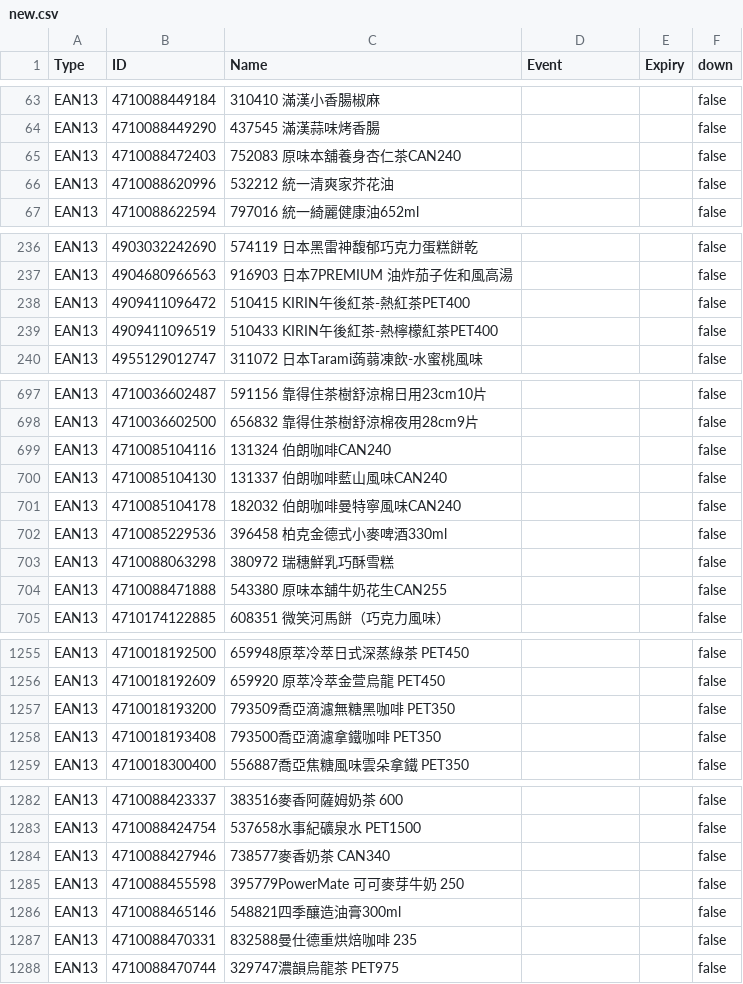
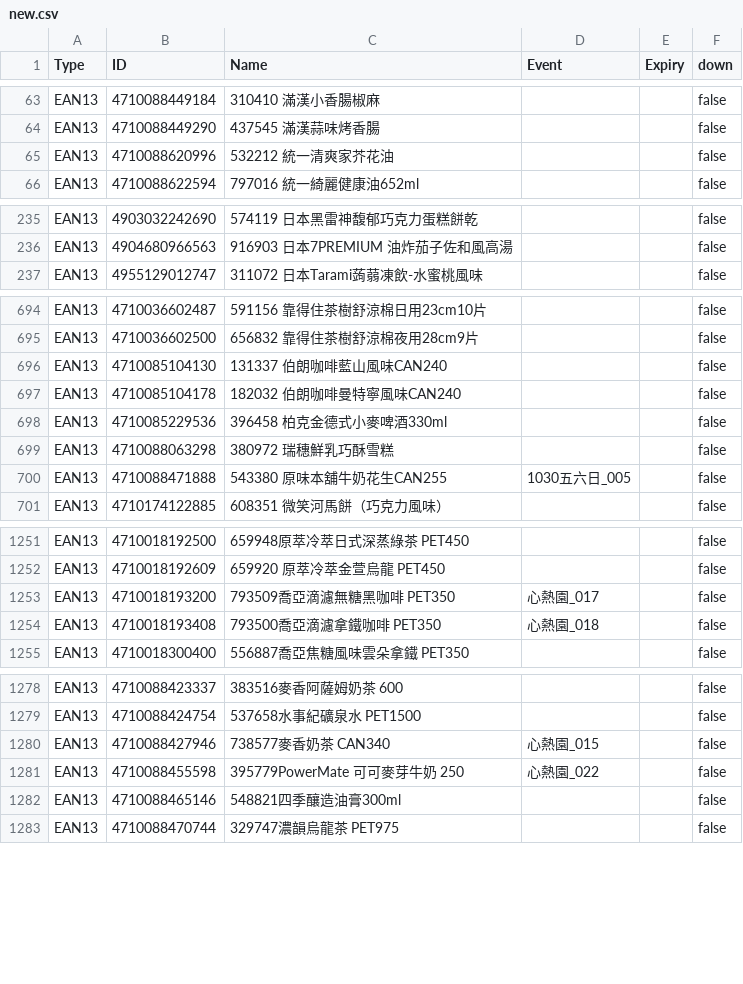
Before and after one commit to bk-bc/Barcode, a CSV file: new.csv, drawn as a sheet; only a part is shown, gaps mark what is left out; the diff covers the shown part only.

```diff
--- a/new.csv
+++ b/new.csv
@@ -64,3 +64,2 @@
 "EAN13","4710088449290","437545 滿漢蒜味烤香腸","","","false"
-"EAN13","4710088472403","752083 原味本舖養身杏仁茶CAN240","","","false"
 "EAN13","4710088620996","532212 統一清爽家芥花油","","","false"
@@ -237,4 +236,2 @@
 "EAN13","4904680966563","916903 日本7PREMIUM 油炸茄子佐和風高湯","","","false"
-"EAN13","4909411096472","510415 KIRIN午後紅茶-熱紅茶PET400","","","false"
-"EAN13","4909411096519","510433 KIRIN午後紅茶-熱檸檬紅茶PET400","","","false"
 "EAN13","4955129012747","311072 日本Tarami蒟蒻凍飲-水蜜桃風味","","","false"
@@ -698,3 +695,2 @@
 "EAN13","4710036602500","656832 靠得住茶樹舒涼棉夜用28cm9片","","","false"
-"EAN13","4710085104116","131324 伯朗咖啡CAN240","","","false"
 "EAN13","4710085104130","131337 伯朗咖啡藍山風味CAN240","","","false"
@@ -703,3 +699,3 @@
 "EAN13","4710088063298","380972 瑞穗鮮乳巧酥雪糕","","","false"
-"EAN13","4710088471888","543380 原味本舖牛奶花生CAN255","","","false"
+"EAN13","4710088471888","543380 原味本舖牛奶花生CAN255","1030五六日_005","","false"
 "EAN13","4710174122885","608351 微笑河馬餅（巧克力風味）","","","false"
@@ -1256,4 +1252,4 @@
 "EAN13","4710018192609","659920 原萃冷萃金萱烏龍 PET450","","","false"
-"EAN13","4710018193200","793509喬亞滴濾無糖黑咖啡 PET350","","","false"
-"EAN13","4710018193408","793500喬亞滴濾拿鐵咖啡 PET350","","","false"
+"EAN13","4710018193200","793509喬亞滴濾無糖黑咖啡 PET350","心熱園_017","","false"
+"EAN13","4710018193408","793500喬亞滴濾拿鐵咖啡 PET350","心熱園_018","","false"
 "EAN13","4710018300400","556887喬亞焦糖風味雲朵拿鐵 PET350","","","false"
@@ -1283,6 +1279,5 @@
 "EAN13","4710088424754","537658水事紀礦泉水 PET1500","","","false"
-"EAN13","4710088427946","738577麥香奶茶 CAN340","","","false"
-"EAN13","4710088455598","395779PowerMate 可可麥芽牛奶 250","","","false"
+"EAN13","4710088427946","738577麥香奶茶 CAN340","心熱園_015","","false"
+"EAN13","4710088455598","395779PowerMate 可可麥芽牛奶 250","心熱園_022","","false"
 "EAN13","4710088465146","548821四季釀造油膏300ml","","","false"
-"EAN13","4710088470331","832588曼仕德重烘焙咖啡 235","","","false"
 "EAN13","4710088470744","329747濃韻烏龍茶 PET975","","","false"
```
Also changed, not shown: 28 added rows and 26 edited cells elsewhere in this file.
